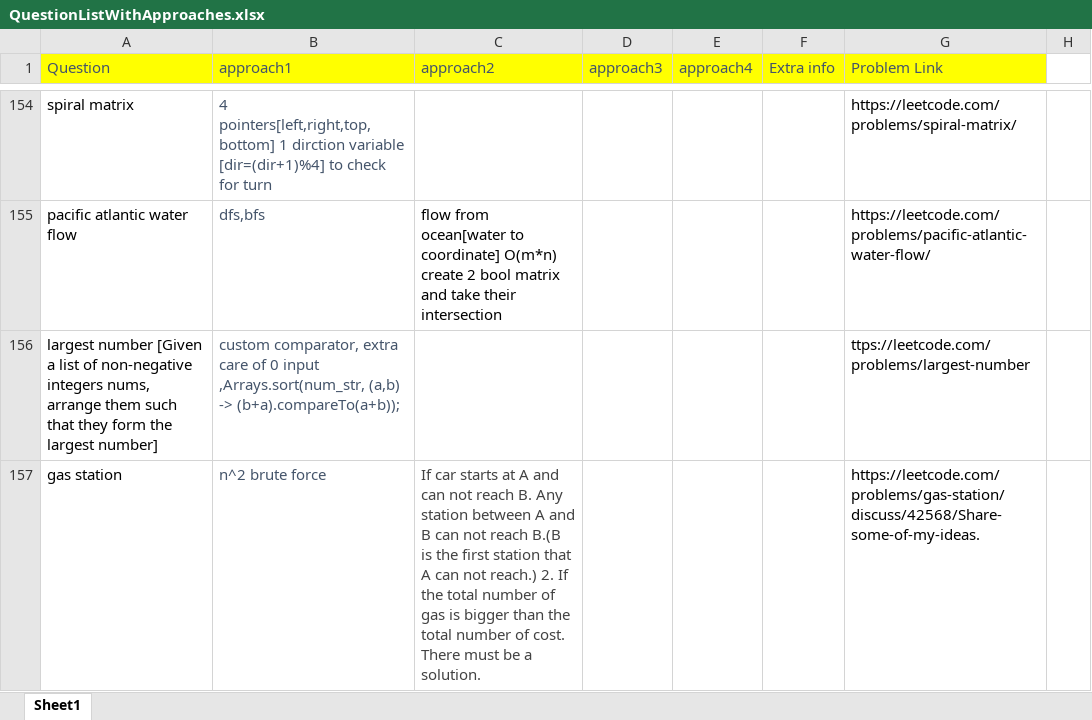
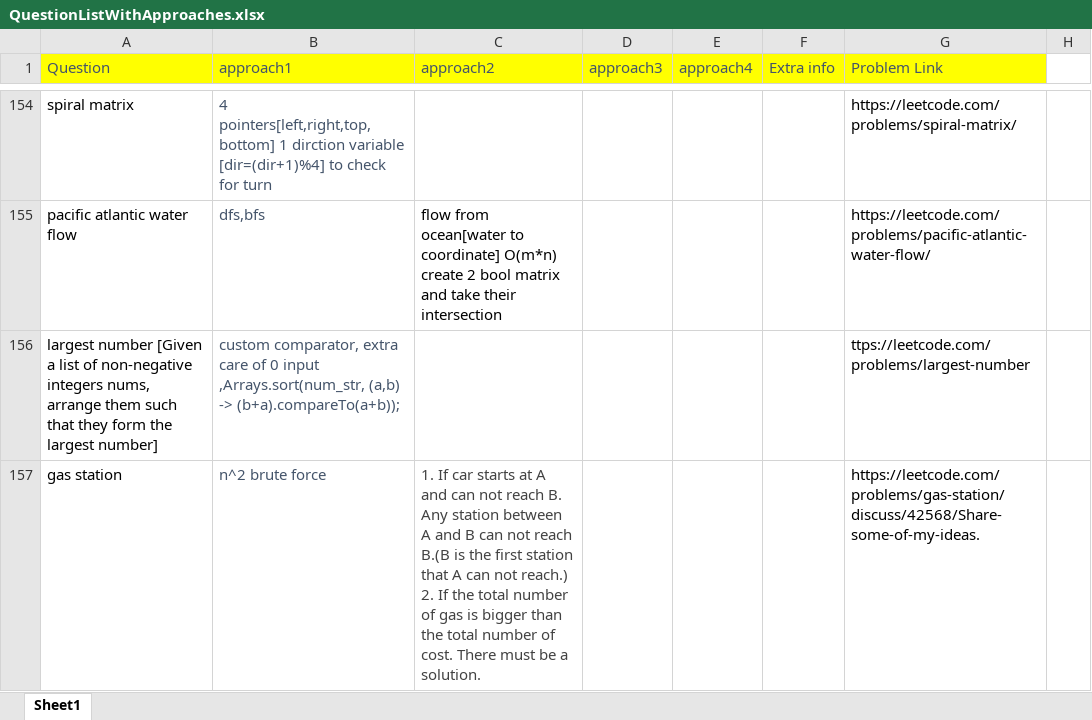
Before and after one commit to aksharkashyap/DSALGO, an Excel workbook: Applications/QuestionListWithApproaches.xlsx, sheet Sheet1, drawn as a sheet; only a part is shown, gaps mark what is left out; values as stored, in another font and other column widths than the file's, no borders; the diff covers the shown part only; the diff names each change by its address in the sheet, - before the commit and + after, or states it on an @@ line.

```diff
--- a/Applications/QuestionListWithApproaches.xlsx (sheet Sheet1)
+++ b/Applications/QuestionListWithApproaches.xlsx (sheet Sheet1)
-C157 (approach2): If car…
+C157 (approach2): 1. If car…
```
Also changed, not shown: 8 added rows, 7 edited cells and cell formats elsewhere in this sheet, Applications/LoveBabbar Questions.xlsx, 6 other files.
